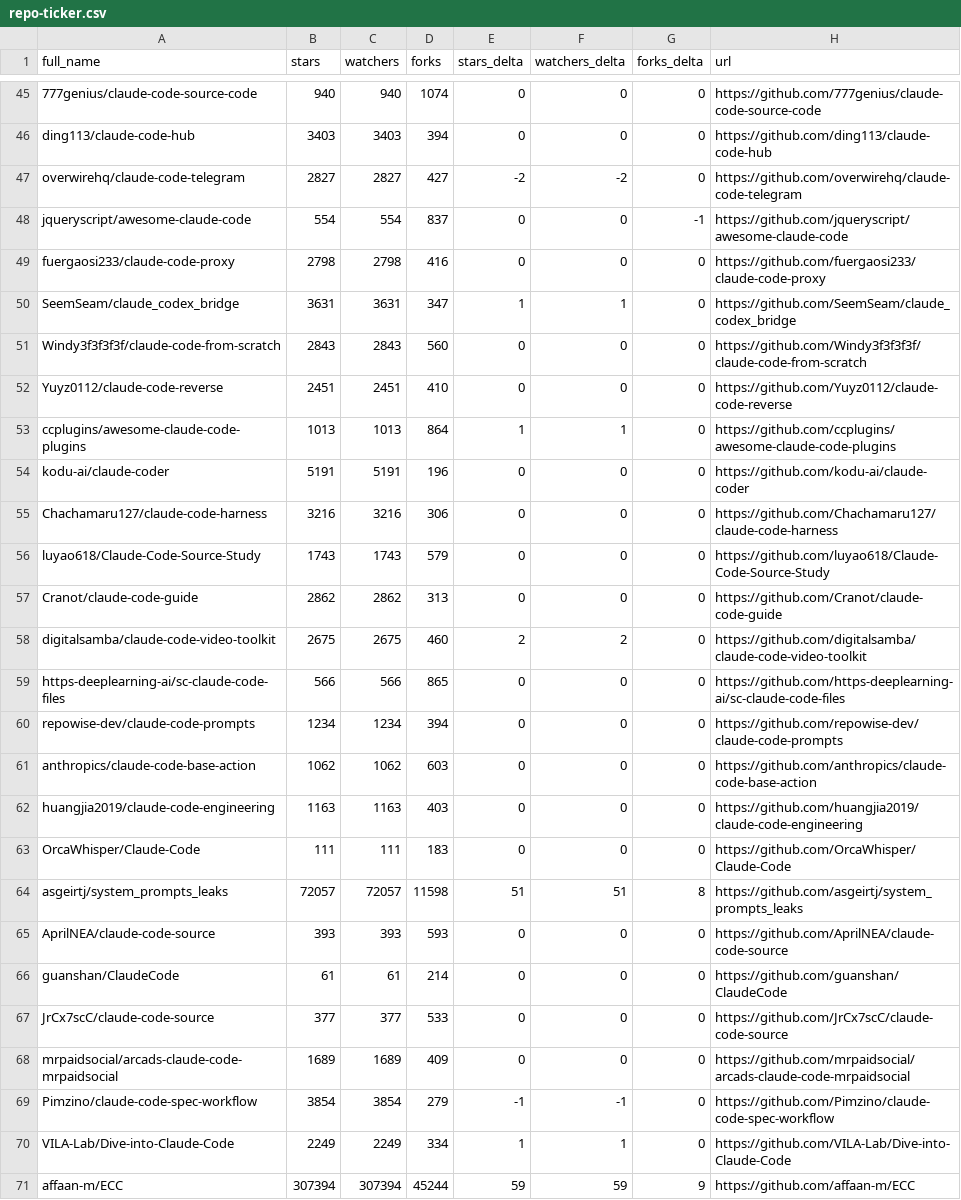
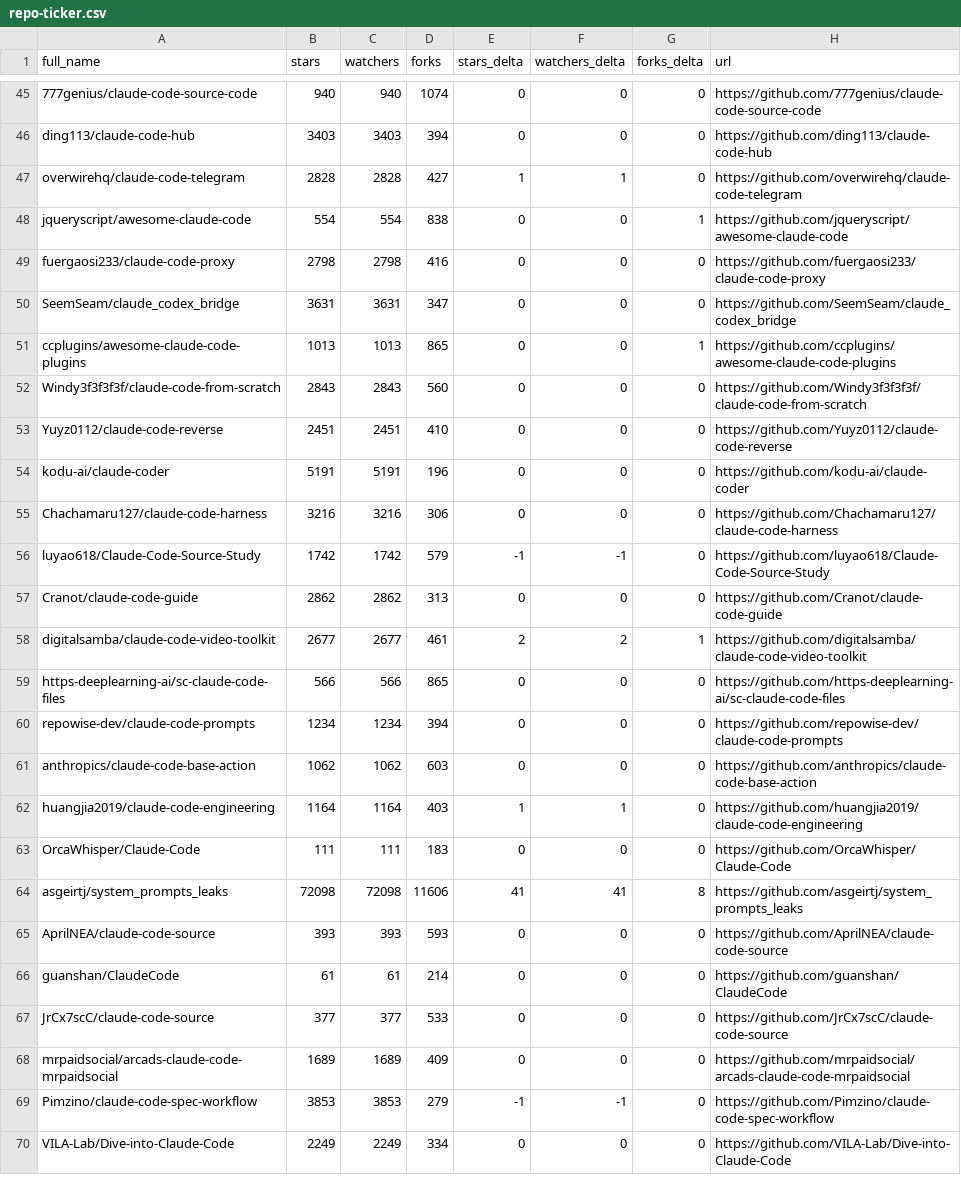
Before and after one commit to regodazr/awesome-claude-code, a CSV file: data/repo-ticker.csv, drawn as a sheet; only a part is shown, gaps mark what is left out; removed rows and columns are numbered as before the commit, all else as after; the diff covers the shown part only; the diff names each change by its address in the sheet, - before the commit and + after, or states it on an @@ line.

```diff
--- a/data/repo-ticker.csv
+++ b/data/repo-ticker.csv
-B47 (stars): 2827
+B47 (stars): 2828
-C47 (watchers): 2827
+C47 (watchers): 2828
-E47 (stars_delta): -2
+E47 (stars_delta): 1
-F47 (watchers_delta): -2
+F47 (watchers_delta): 1
-D48 (forks): 837
+D48 (forks): 838
-G48 (forks_delta): -1
+G48 (forks_delta): 1
-E50 (stars_delta): 1
+E50 (stars_delta): 0
-F50 (watchers_delta): 1
+F50 (watchers_delta): 0
+row 51: ccplugins/awesome-claude-code-plugins | 1013 | 1013 | 865 | 0 | 0 | 1 | https://github.com/ccplugins/awesome-claude-code-plugins
-row 53: ccplugins/awesome-claude-code-plugins | 1013 | 1013 | 864 | 1 | 1 | 0 | https://github.com/ccplugins/awesome-claude-code-plugins
-B56 (stars): 1743
+B56 (stars): 1742
-C56 (watchers): 1743
+C56 (watchers): 1742
-E56 (stars_delta): 0
+E56 (stars_delta): -1
-F56 (watchers_delta): 0
+F56 (watchers_delta): -1
-B58 (stars): 2675
+B58 (stars): 2677
-C58 (watchers): 2675
+C58 (watchers): 2677
-D58 (forks): 460
+D58 (forks): 461
-G58 (forks_delta): 0
+G58 (forks_delta): 1
-B62 (stars): 1163
+B62 (stars): 1164
-C62 (watchers): 1163
+C62 (watchers): 1164
-E62 (stars_delta): 0
+E62 (stars_delta): 1
-F62 (watchers_delta): 0
+F62 (watchers_delta): 1
-B64 (stars): 72057
+B64 (stars): 72098
-C64 (watchers): 72057
+C64 (watchers): 72098
-D64 (forks): 11598
+D64 (forks): 11606
-E64 (stars_delta): 51
+E64 (stars_delta): 41
-F64 (watchers_delta): 51
+F64 (watchers_delta): 41
-B69 (stars): 3854
+B69 (stars): 3853
-C69 (watchers): 3854
+C69 (watchers): 3853
-E70 (stars_delta): 1
+E70 (stars_delta): 0
-F70 (watchers_delta): 1
+F70 (watchers_delta): 0
-row 71: affaan-m/ECC | 307394 | 307394 | 45244 | 59 | 59 | 9 | https://github.com/affaan-m/ECC
```
Also changed, not shown: 2 added rows, 1 removed row, 1 moved row and 97 edited cells elsewhere in this file, 2 other files.
